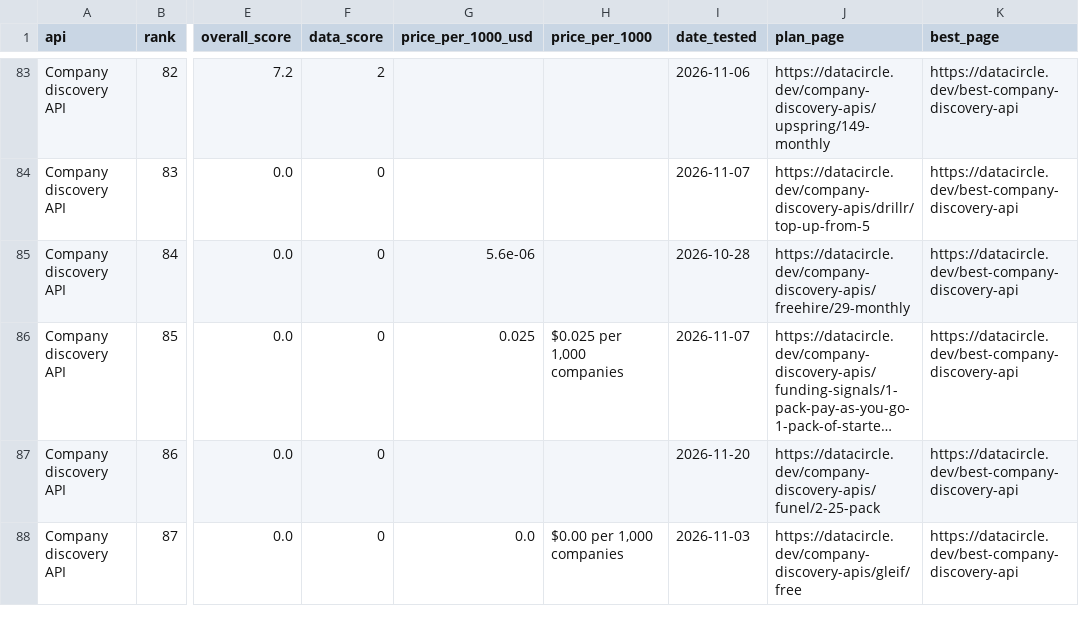
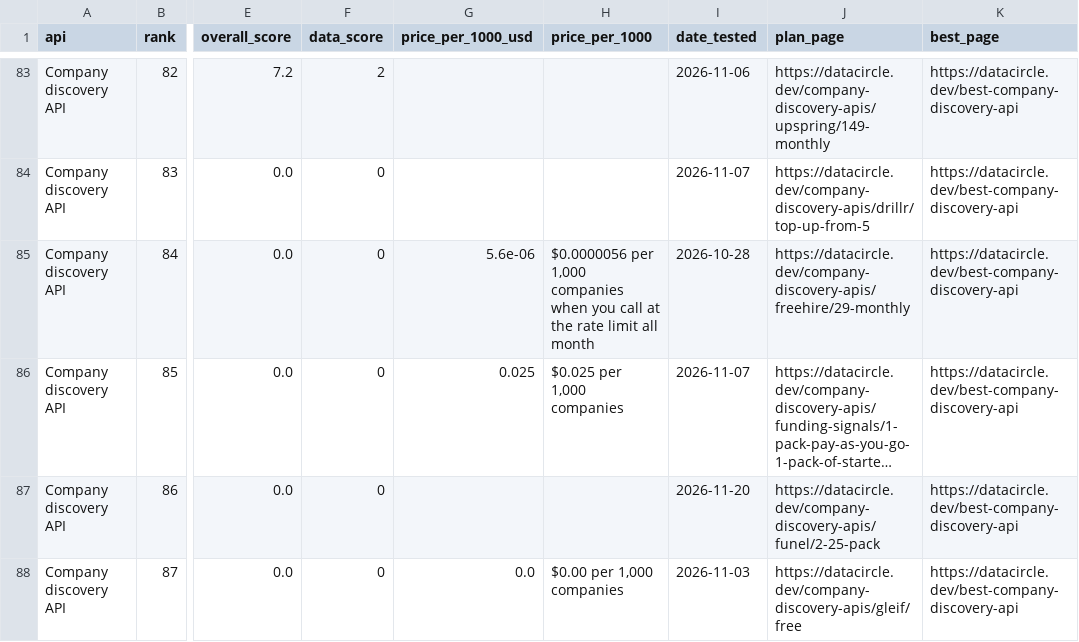
Before and after one commit to waynehamadi/best-company-discovery-api, a CSV file: results.csv, drawn as a sheet; only a part is shown, gaps mark what is left out; long unchanged cells end in …; the diff covers the shown part only; the diff names each change by its address in the sheet, - before the commit and + after, or states it on an @@ line.

```diff
--- a/results.csv
+++ b/results.csv
-H85 (price_per_1000): (empty)
+H85 (price_per_1000): $0.0000056 per 1,000 companies when you call at the rate limit all month
```
Also changed, not shown: 5 edited cells elsewhere in this file, 1 other file.
